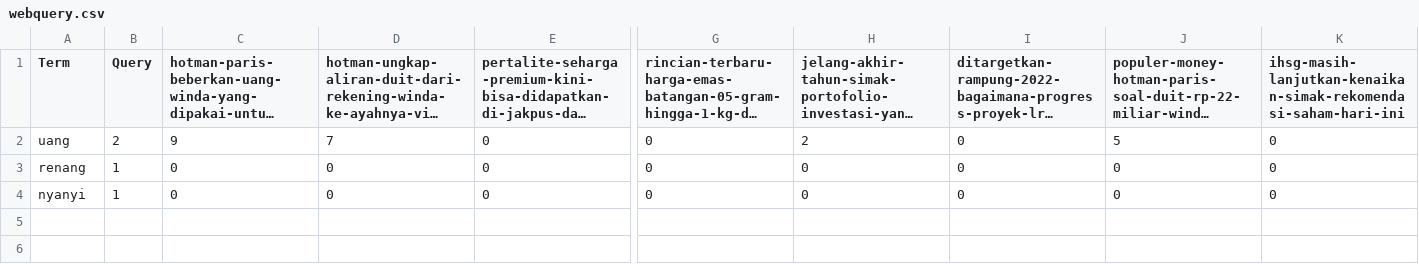
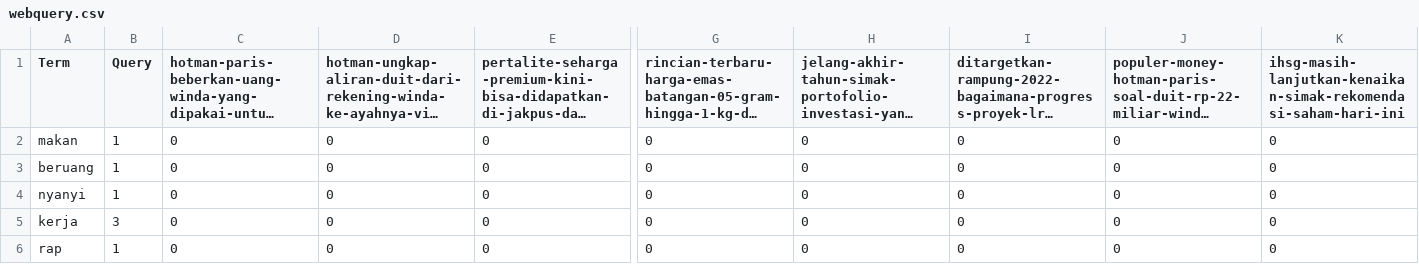
Before and after one commit to girvinjunod/Algeo02-19096, a CSV file: src/webquery.csv, drawn as a sheet; only a part is shown, gaps mark what is left out; long unchanged cells end in …; rows hold the shown columns only; the diff names each change by its address in the sheet, - before the commit and + after, or states it on an @@ line.

```diff
--- a/src/webquery.csv
+++ b/src/webquery.csv
-A2 (Term): uang
+A2 (Term): makan
-B2 (Query): 2
+B2 (Query): 1
-C2: 9
+C2: 0
-D2: 7
+D2: 0
-H2: 2
+H2: 0
-J2: 5
+J2: 0
-A3 (Term): renang
+A3 (Term): beruang
+row 5: kerja | 3 | 0 | 0 | 0 | 0 | 0 | 0 | 0 | 0
+row 6: rap | 1 | 0 | 0 | 0 | 0 | 0 | 0 | 0 | 0
```
Also changed, not shown: src/query.csv, 1 other file.
